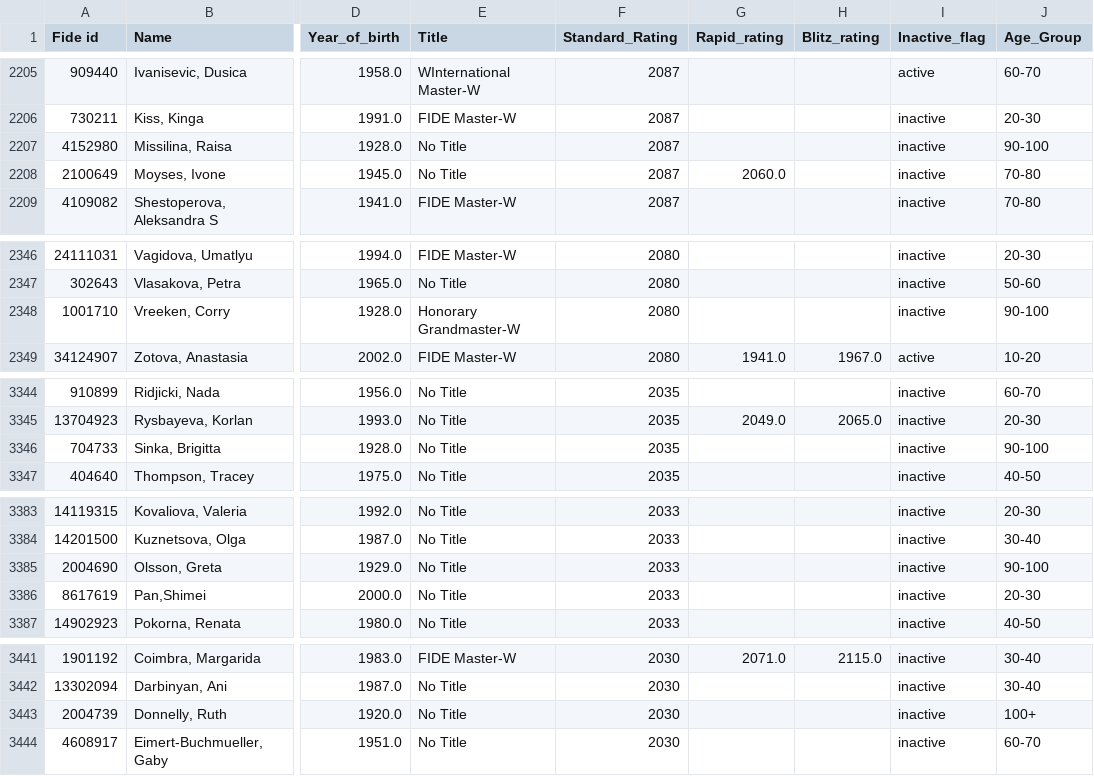
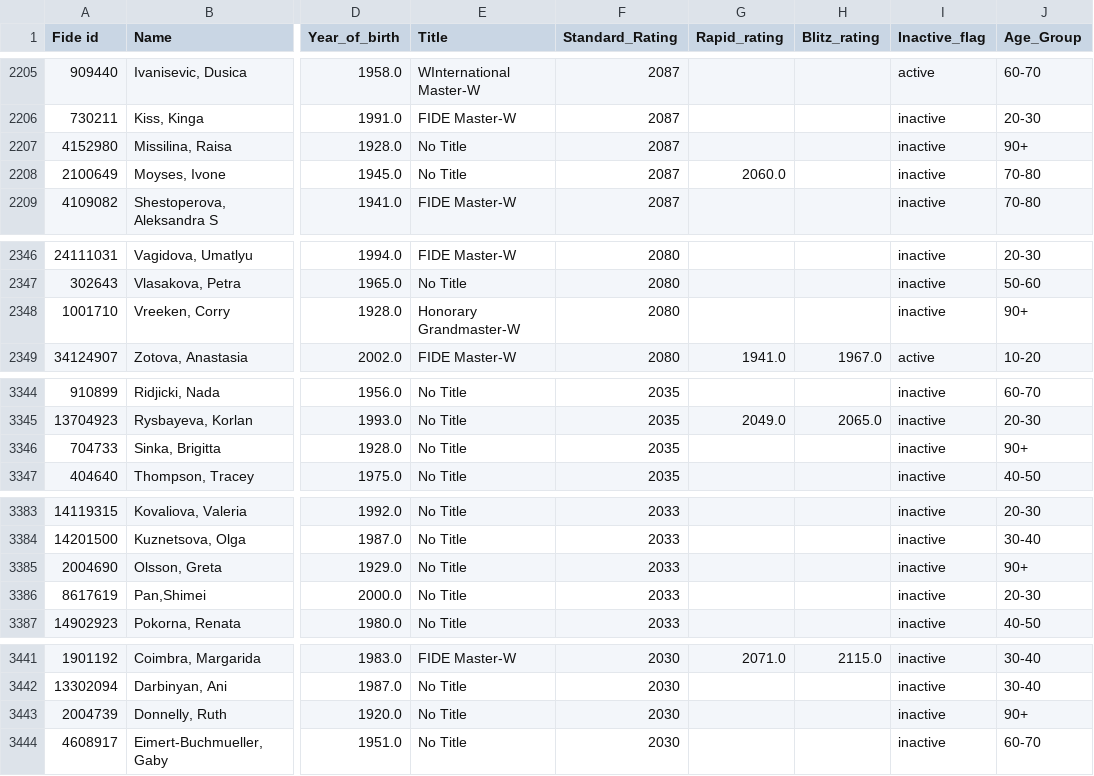
Before and after one commit to DanielHoulihan/chess_players_csv, a CSV file: chess_players2.csv, drawn as a sheet; only a part is shown, gaps mark what is left out; the diff covers the shown part only; the diff names each change by its address in the sheet, - before the commit and + after, or states it on an @@ line.

```diff
--- a/chess_players2.csv
+++ b/chess_players2.csv
-J2207 (Age_Group): 90-100
+J2207 (Age_Group): 90+
-J2348 (Age_Group): 90-100
+J2348 (Age_Group): 90+
-J3346 (Age_Group): 90-100
+J3346 (Age_Group): 90+
-J3385 (Age_Group): 90-100
+J3385 (Age_Group): 90+
-J3443 (Age_Group): 100+
+J3443 (Age_Group): 90+
```
Also changed, not shown: 17 edited cells elsewhere in this file.
